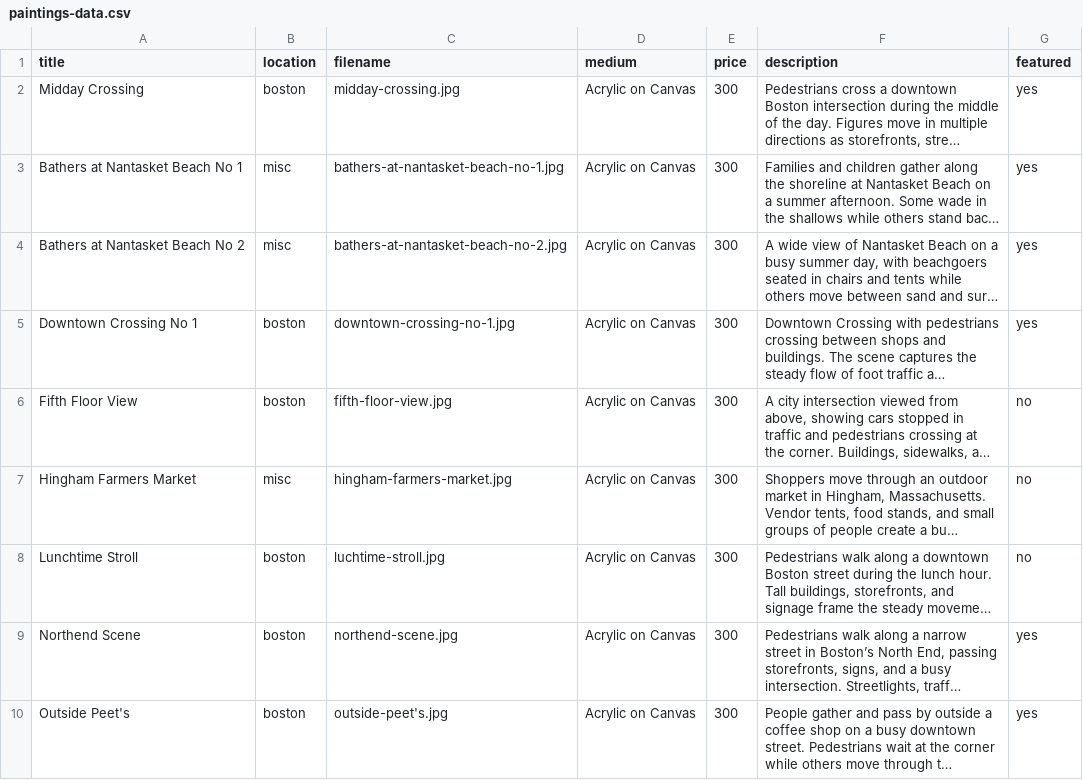
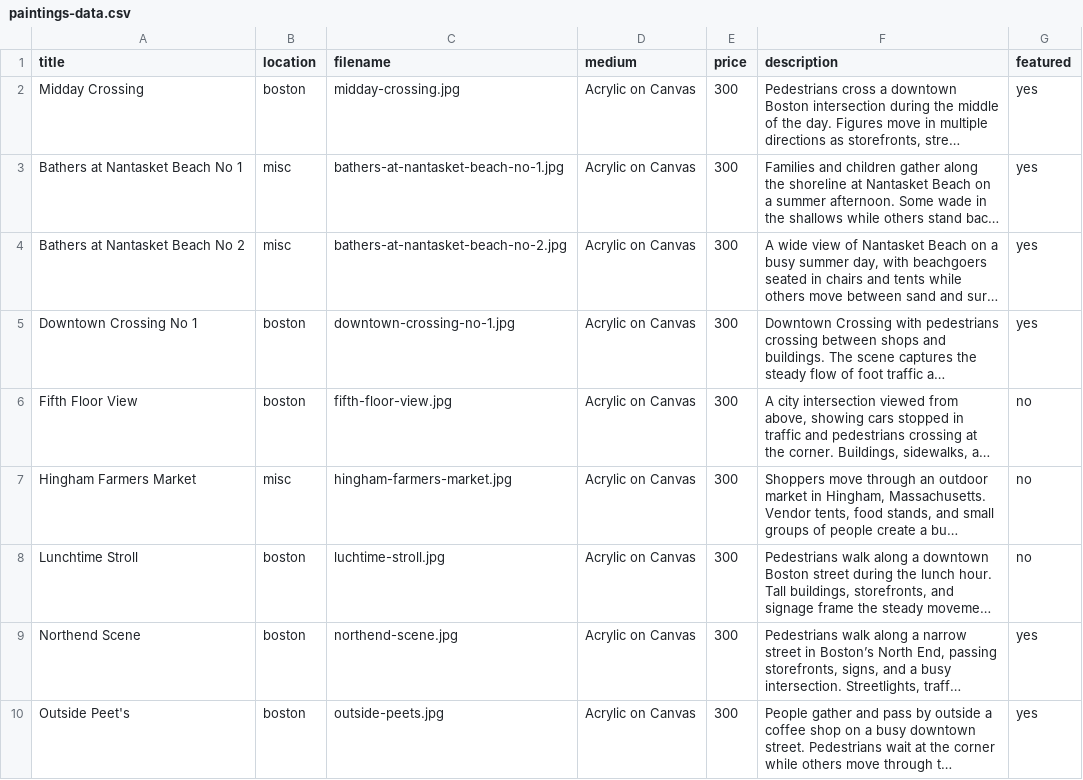
Before and after one commit to jsironi-lab/stephensironi-portfolio, a CSV file: paintings-data.csv, drawn as a sheet; long unchanged cells end in …; the diff names each change by its address in the sheet, - before the commit and + after, or states it on an @@ line.

```diff
--- a/paintings-data.csv
+++ b/paintings-data.csv
-C10 (filename): outside-peet's.jpg
+C10 (filename): outside-peets.jpg
```
Also changed, not shown: 7 other files.
